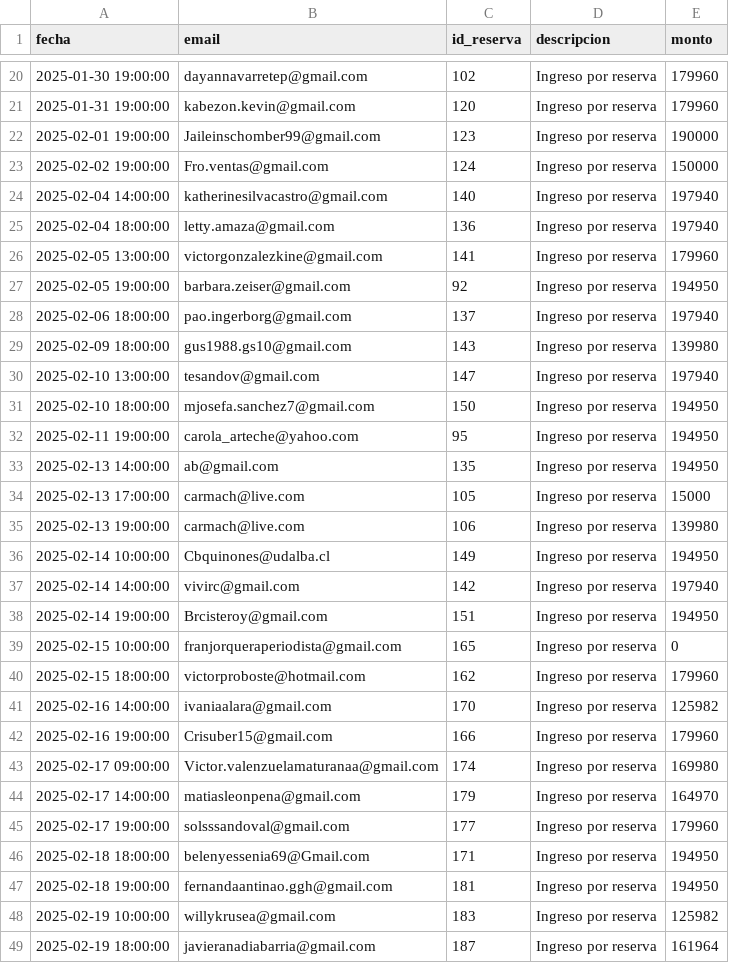
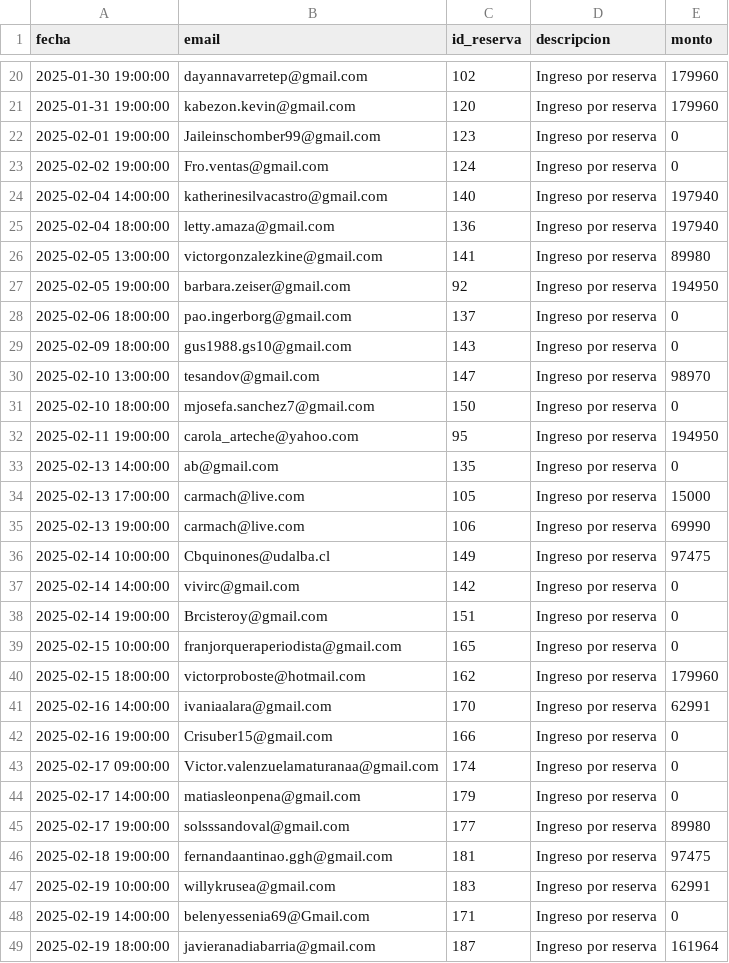
Before and after one commit to hotboat123/hotboat-dashboard, a CSV file: archivos_output/ingresos_operativos.csv, drawn as a sheet; only a part is shown, gaps mark what is left out; the diff covers the shown part only.

```diff
--- a/archivos_output/ingresos_operativos.csv
+++ b/archivos_output/ingresos_operativos.csv
@@ -21,29 +21,29 @@ fecha,email,id_reserva,descripcion,monto
 2025-01-31 19:00:00,kabezon.kevin@gmail.com,120,Ingreso por reserva,179960
-2025-02-01 19:00:00,Jaileinschomber99@gmail.com,123,Ingreso por reserva,190000
-2025-02-02 19:00:00,Fro.ventas@gmail.com,124,Ingreso por reserva,150000
+2025-02-01 19:00:00,Jaileinschomber99@gmail.com,123,Ingreso por reserva,0
+2025-02-02 19:00:00,Fro.ventas@gmail.com,124,Ingreso por reserva,0
 2025-02-04 14:00:00,katherinesilvacastro@gmail.com,140,Ingreso por reserva,197940
 2025-02-04 18:00:00,letty.amaza@gmail.com,136,Ingreso por reserva,197940
-2025-02-05 13:00:00,victorgonzalezkine@gmail.com,141,Ingreso por reserva,179960
+2025-02-05 13:00:00,victorgonzalezkine@gmail.com,141,Ingreso por reserva,89980
 2025-02-05 19:00:00,barbara.zeiser@gmail.com,92,Ingreso por reserva,194950
-2025-02-06 18:00:00,pao.ingerborg@gmail.com,137,Ingreso por reserva,197940
-2025-02-09 18:00:00,gus1988.gs10@gmail.com,143,Ingreso por reserva,139980
-2025-02-10 13:00:00,tesandov@gmail.com,147,Ingreso por reserva,197940
-2025-02-10 18:00:00,mjosefa.sanchez7@gmail.com,150,Ingreso por reserva,194950
+2025-02-06 18:00:00,pao.ingerborg@gmail.com,137,Ingreso por reserva,0
+2025-02-09 18:00:00,gus1988.gs10@gmail.com,143,Ingreso por reserva,0
+2025-02-10 13:00:00,tesandov@gmail.com,147,Ingreso por reserva,98970
+2025-02-10 18:00:00,mjosefa.sanchez7@gmail.com,150,Ingreso por reserva,0
 2025-02-11 19:00:00,carola_arteche@yahoo.com,95,Ingreso por reserva,194950
-2025-02-13 14:00:00,ab@gmail.com,135,Ingreso por reserva,194950
+2025-02-13 14:00:00,ab@gmail.com,135,Ingreso por reserva,0
 2025-02-13 17:00:00,carmach@live.com,105,Ingreso por reserva,15000
-2025-02-13 19:00:00,carmach@live.com,106,Ingreso por reserva,139980
-2025-02-14 10:00:00,Cbquinones@udalba.cl,149,Ingreso por reserva,194950
-2025-02-14 14:00:00,vivirc@gmail.com,142,Ingreso por reserva,197940
-2025-02-14 19:00:00,Brcisteroy@gmail.com,151,Ingreso por reserva,194950
+2025-02-13 19:00:00,carmach@live.com,106,Ingreso por reserva,69990
+2025-02-14 10:00:00,Cbquinones@udalba.cl,149,Ingreso por reserva,97475
+2025-02-14 14:00:00,vivirc@gmail.com,142,Ingreso por reserva,0
+2025-02-14 19:00:00,Brcisteroy@gmail.com,151,Ingreso por reserva,0
 2025-02-15 10:00:00,franjorqueraperiodista@gmail.com,165,Ingreso por reserva,0
 2025-02-15 18:00:00,victorproboste@hotmail.com,162,Ingreso por reserva,179960
-2025-02-16 14:00:00,ivaniaalara@gmail.com,170,Ingreso por reserva,125982
-2025-02-16 19:00:00,Crisuber15@gmail.com,166,Ingreso por reserva,179960
-2025-02-17 09:00:00,Victor.valenzuelamaturanaa@gmail.com,174,Ingreso por reserva,169980
-2025-02-17 14:00:00,matiasleonpena@gmail.com,179,Ingreso por reserva,164970
-2025-02-17 19:00:00,solsssandoval@gmail.com,177,Ingreso por reserva,179960
-2025-02-18 18:00:00,belenyessenia69@Gmail.com,171,Ingreso por reserva,194950
-2025-02-18 19:00:00,fernandaantinao.ggh@gmail.com,181,Ingreso por reserva,194950
-2025-02-19 10:00:00,willykrusea@gmail.com,183,Ingreso por reserva,125982
+2025-02-16 14:00:00,ivaniaalara@gmail.com,170,Ingreso por reserva,62991
+2025-02-16 19:00:00,Crisuber15@gmail.com,166,Ingreso por reserva,0
+2025-02-17 09:00:00,Victor.valenzuelamaturanaa@gmail.com,174,Ingreso por reserva,0
+2025-02-17 14:00:00,matiasleonpena@gmail.com,179,Ingreso por reserva,0
+2025-02-17 19:00:00,solsssandoval@gmail.com,177,Ingreso por reserva,89980
+2025-02-18 19:00:00,fernandaantinao.ggh@gmail.com,181,Ingreso por reserva,97475
+2025-02-19 10:00:00,willykrusea@gmail.com,183,Ingreso por reserva,62991
+2025-02-19 14:00:00,belenyessenia69@Gmail.com,171,Ingreso por reserva,0
 2025-02-19 18:00:00,javieranadiabarria@gmail.com,187,Ingreso por reserva,161964
```
Also changed, not shown: 1 added row, 7 removed rows and 9 edited cells elsewhere in this file, archivos_input/Archivos input reservas/reservas_HotBoat.csv, archivos_output/Utilidad operativa.csv, 5 other files.
